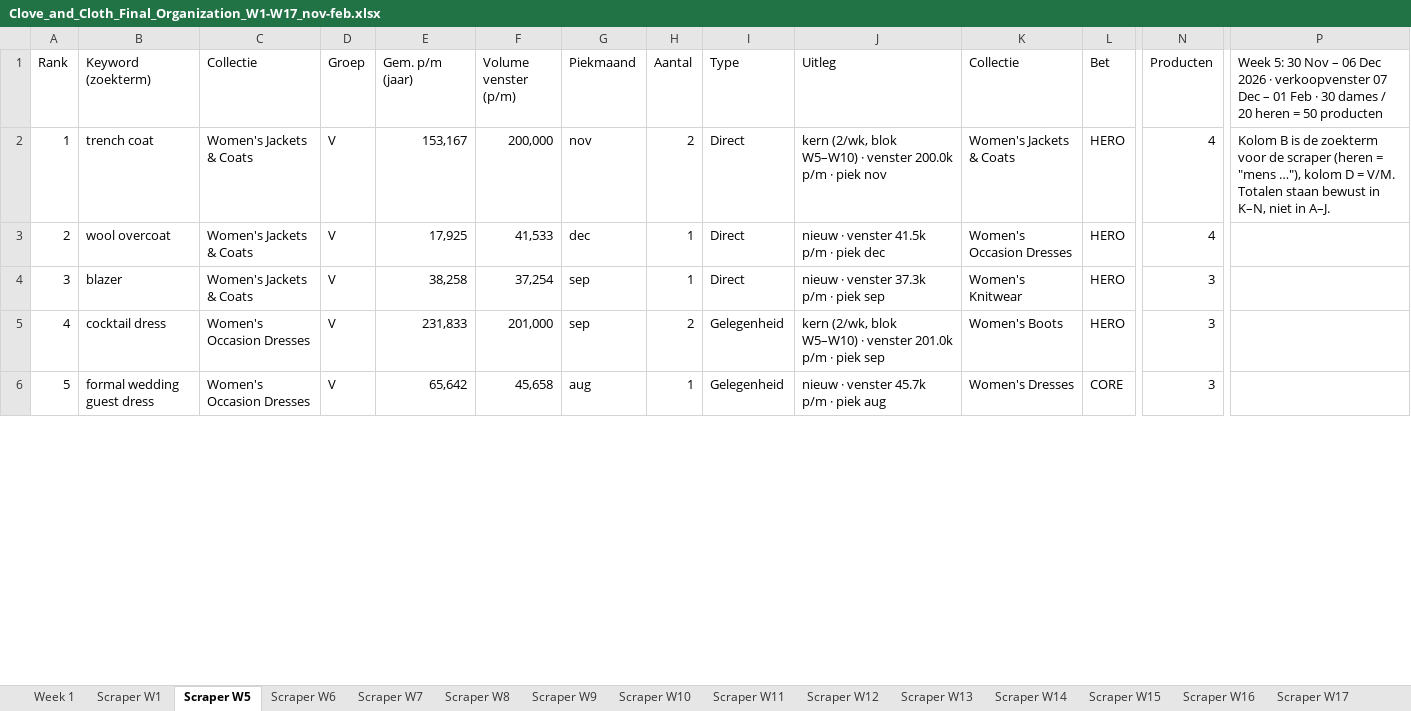
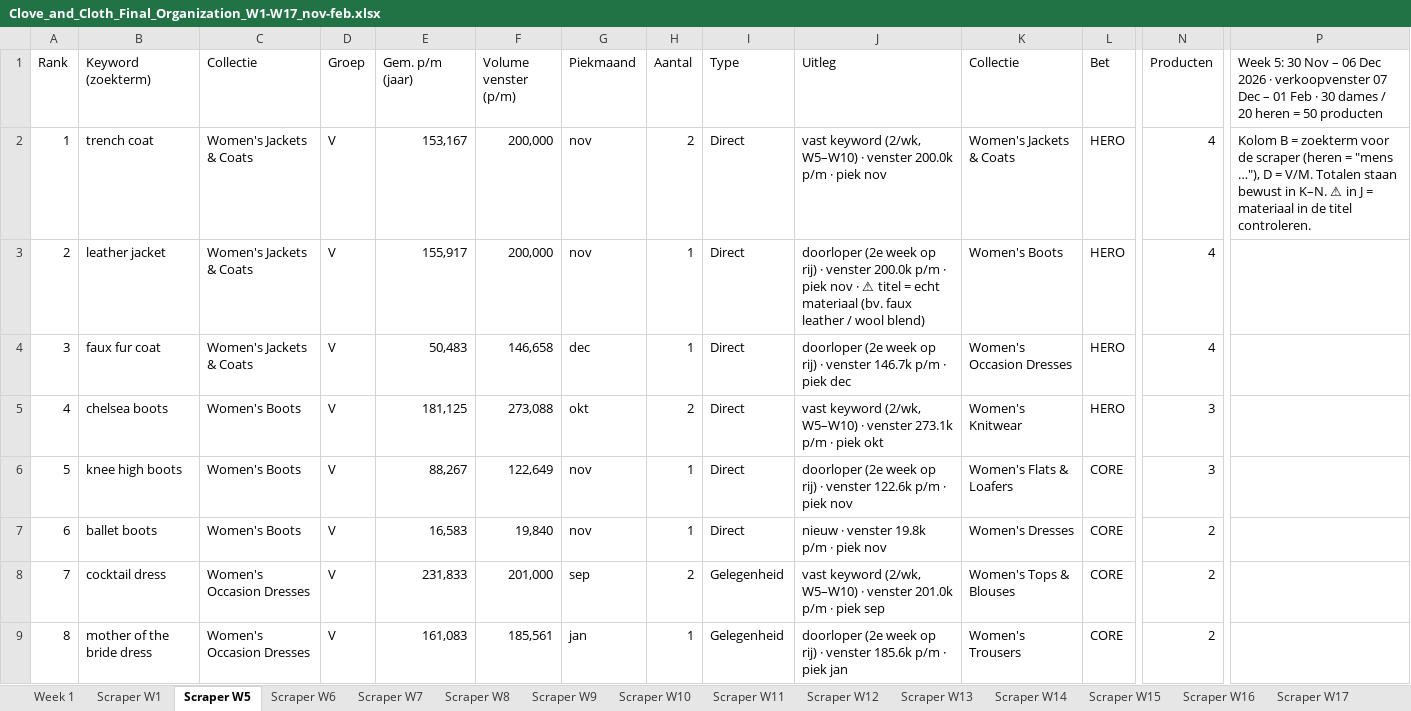
Before and after one commit to Attohcommerce/Attoh-tools, an Excel workbook: Claude outputs/Clove_and_Cloth_Final_Organization_W1-W17_nov-feb.xlsx, sheet Scraper W5, drawn as a sheet; only a part is shown, gaps mark what is left out; values as stored, in another font and other column widths than the file's, no cell formats; addresses are those after the commit; rows hold the shown columns only; the diff covers the shown part only; the diff names each change by its address in the sheet, - before the commit and + after, or states it on an @@ line.

```diff
--- a/Claude outputs/Clove_and_Cloth_Final_Organization_W1-W17_nov-feb.xlsx (sheet Scraper W5)
+++ b/Claude outputs/Clove_and_Cloth_Final_Organization_W1-W17_nov-feb.xlsx (sheet Scraper W5)
-J2 (Uitleg): kern (2/wk, blok W5–W10) ·…
+J2 (Uitleg): vast keyword (2/wk, W5–W10) ·…
-P2: Kolom B is de zoekterm voor de scraper (heren = "mens …"), kolom D = V/M. Totalen staan bewust in K–N, niet in A–J.
+P2: Kolom B = zoekterm voor de scraper (heren = "mens …"), D = V/M. Totalen staan bewust in K–N. ⚠ in J = materiaal in de titel controleren.
+row 3: 2 | leather jacket | Women's Jackets & Coats | V | 155,917 | 200,000 | nov | 1 | Direct | doorloper (2e week op rij) · venster 200.0k p/m · piek nov · ⚠ titel = echt materiaal (bv. faux leather / wool blend) | Women's Boots | HERO | 4
@@ column A (Rank) renumbered from row 4 down @@
-B4 (Keyword (zoekterm)): wool overcoat
+B4 (Keyword (zoekterm)): faux fur coat
-E4 (Gem. p/m (jaar)): 17,925
+E4 (Gem. p/m (jaar)): 50,483
-F4 (Volume venster (p/m)): 41,533
+F4 (Volume venster (p/m)): 146,658
-J4 (Uitleg): nieuw · venster 41.5k p/m ·…
+J4 (Uitleg): doorloper (2e week op rij) · venster 146.7k p/m ·…
-B5 (Keyword (zoekterm)): blazer
+B5 (Keyword (zoekterm)): chelsea boots
-C5 (Collectie): Women's Jackets & Coats
+C5 (Collectie): Women's Boots
-E5 (Gem. p/m (jaar)): 38,258
+E5 (Gem. p/m (jaar)): 181,125
-F5 (Volume venster (p/m)): 37,254
+F5 (Volume venster (p/m)): 273,088
-G5 (Piekmaand): sep
+G5 (Piekmaand): okt
-H5 (Aantal): 1
+H5 (Aantal): 2
-J5 (Uitleg): nieuw · venster 37.3k p/m · piek sep
+J5 (Uitleg): vast keyword (2/wk, W5–W10) · venster 273.1k p/m · piek okt
+row 6: 5 | knee high boots | Women's Boots | V | 88,267 | 122,649 | nov | 1 | Direct | doorloper (2e week op rij) · venster 122.6k p/m · piek nov | Women's Flats & Loafers | CORE | 3
+row 7: 6 | ballet boots | Women's Boots | V | 16,583 | 19,840 | nov | 1 | Direct | nieuw · venster 19.8k p/m · piek nov | Women's Dresses | CORE | 2
-J8 (Uitleg): kern (2/wk, blok W5–W10) ·…
+J8 (Uitleg): vast keyword (2/wk, W5–W10) ·…
-K8 (Collectie): Women's Boots
+K8 (Collectie): Women's Tops & Blouses
-L8 (Bet): HERO
+L8 (Bet): CORE
-N8:N9 (Producten): 3
+N8:N9 (Producten): 2
-B9 (Keyword (zoekterm)): formal wedding guest dress
+B9 (Keyword (zoekterm)): mother of the bride dress
-E9 (Gem. p/m (jaar)): 65,642
+E9 (Gem. p/m (jaar)): 161,083
-F9 (Volume venster (p/m)): 45,658
+F9 (Volume venster (p/m)): 185,561
-G9 (Piekmaand): aug
+G9 (Piekmaand): jan
-J9 (Uitleg): nieuw · venster 45.7k p/m · piek aug
+J9 (Uitleg): doorloper (2e week op rij) · venster 185.6k p/m · piek jan
-K9 (Collectie): Women's Dresses
+K9 (Collectie): Women's Trousers
```
Also changed, not shown: 10 added rows, 11 removed rows and 103 edited cells elsewhere in this sheet, sheet Scraper W1, sheet Week 1, sheet Scraper W15, sheet Scraper W9, sheet Scraper W6, sheet Scraper W12, 8 more sheets, cell formats, 3 other files.
